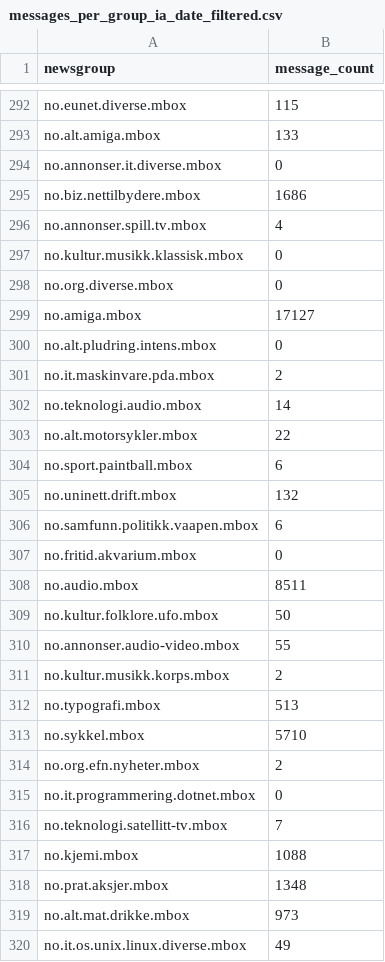
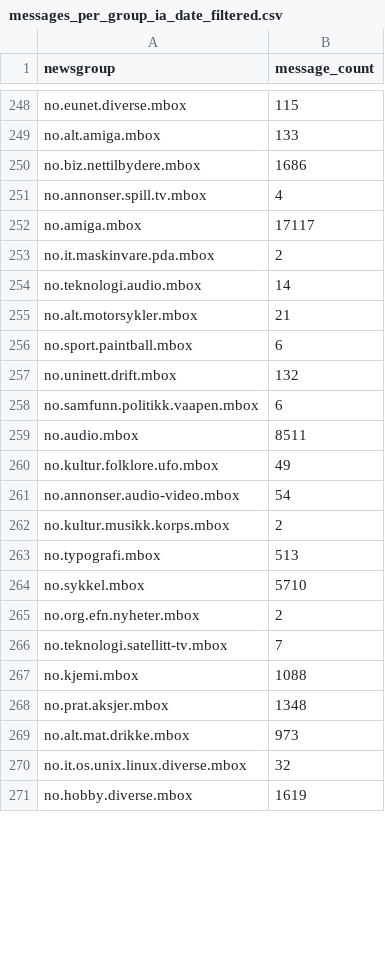
Before and after one commit to NationalLibraryOfNorway/norwegian_usenet, a CSV file: data/messages_per_group_ia_date_filtered.csv, drawn as a sheet; only a part is shown, gaps mark what is left out; the shorter side is filled out with more unchanged rows; the diff covers the shown part only.

Commit message:
Rerun count_messages_per_group afte IA data update

```diff
--- a/data/messages_per_group_ia_date_filtered.csv
+++ b/data/messages_per_group_ia_date_filtered.csv
@@ -293,12 +249,8 @@ no.eunet.diverse.mbox,115
 no.alt.amiga.mbox,133
-no.annonser.it.diverse.mbox,0
 no.biz.nettilbydere.mbox,1686
 no.annonser.spill.tv.mbox,4
-no.kultur.musikk.klassisk.mbox,0
-no.org.diverse.mbox,0
-no.amiga.mbox,17127
-no.alt.pludring.intens.mbox,0
+no.amiga.mbox,17117
 no.it.maskinvare.pda.mbox,2
 no.teknologi.audio.mbox,14
-no.alt.motorsykler.mbox,22
+no.alt.motorsykler.mbox,21
 no.sport.paintball.mbox,6
@@ -306,6 +258,5 @@ no.uninett.drift.mbox,132
 no.samfunn.politikk.vaapen.mbox,6
-no.fritid.akvarium.mbox,0
 no.audio.mbox,8511
-no.kultur.folklore.ufo.mbox,50
-no.annonser.audio-video.mbox,55
+no.kultur.folklore.ufo.mbox,49
+no.annonser.audio-video.mbox,54
 no.kultur.musikk.korps.mbox,2
@@ -314,3 +265,2 @@ no.sykkel.mbox,5710
 no.org.efn.nyheter.mbox,2
-no.it.programmering.dotnet.mbox,0
 no.teknologi.satellitt-tv.mbox,7
@@ -319,2 +269,2 @@ no.prat.aksjer.mbox,1348
 no.alt.mat.drikke.mbox,973
-no.it.os.unix.linux.diverse.mbox,49
+no.it.os.unix.linux.diverse.mbox,32
```
Also changed, not shown: 45 removed rows and 55 edited cells elsewhere in this file, data/messages_per_group_ia.csv, 2 other files.
